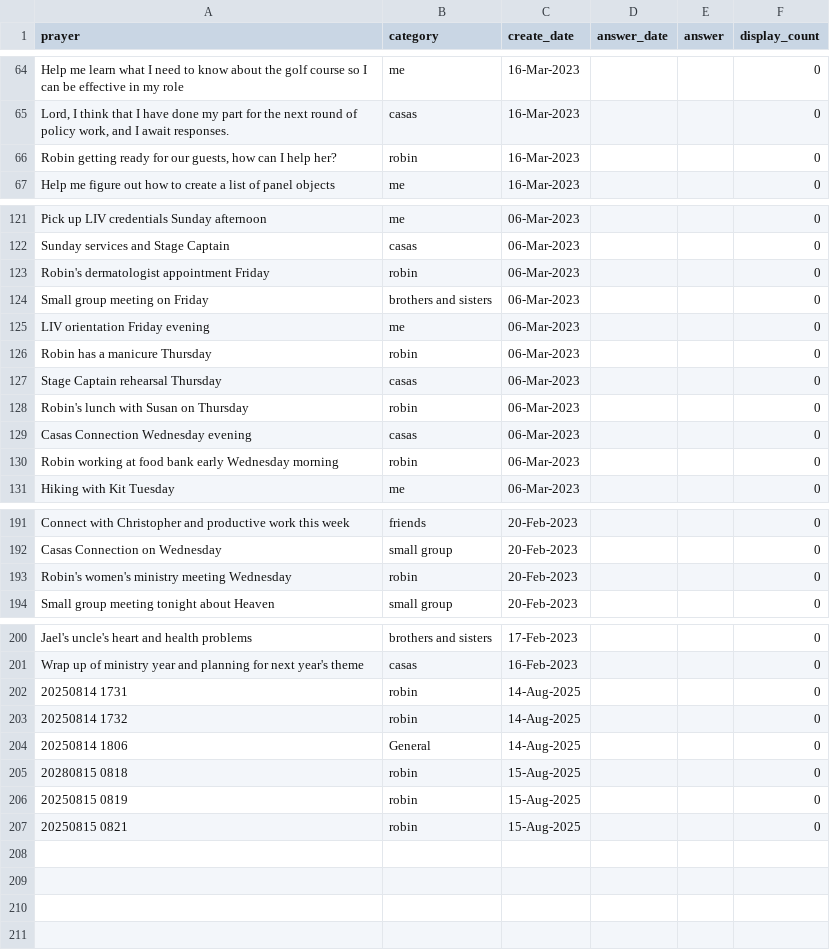
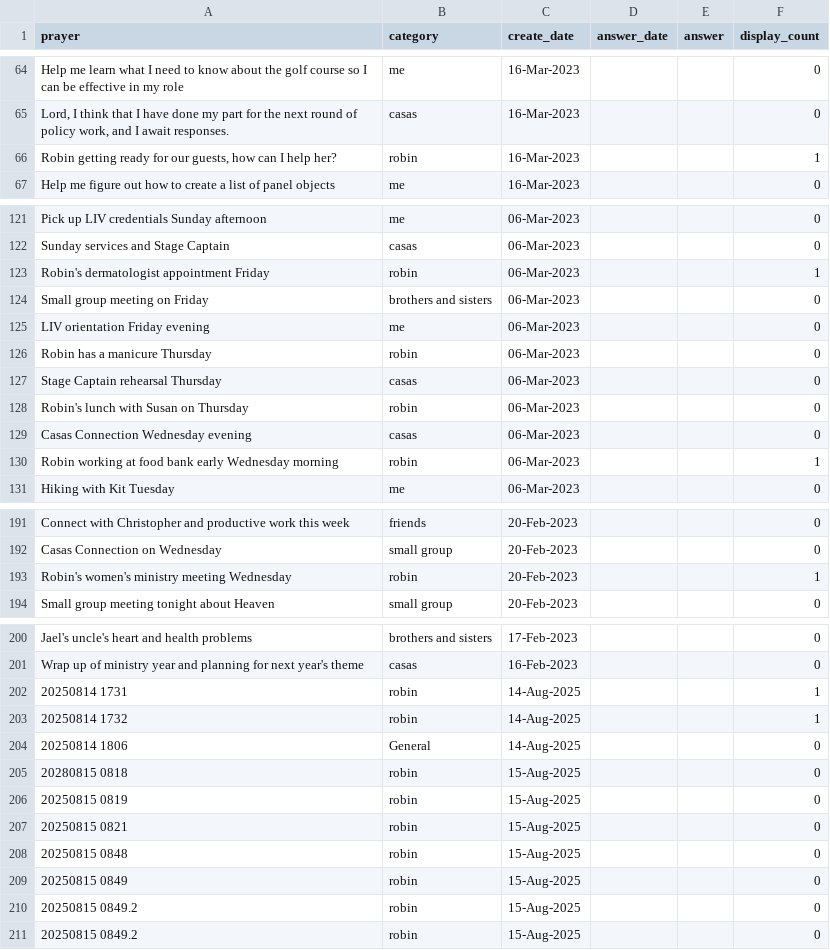
Before and after one commit to joscthomas/my_prayers, a CSV file: data/prayers.csv, drawn as a sheet; only a part is shown, gaps mark what is left out.

```diff
--- a/data/prayers.csv
+++ b/data/prayers.csv
@@ -65,3 +65,3 @@ Help me learn what I need to know about the golf course so I can be effective in
 "Lord, I think that I have done my part for the next round of policy work, and I await responses.",casas,16-Mar-2023,,,0
-"Robin getting ready for our guests, how can I help her?",robin,16-Mar-2023,,,0
+"Robin getting ready for our guests, how can I help her?",robin,16-Mar-2023,,,1
 Help me figure out how to create a list of panel objects,me,16-Mar-2023,,,0
@@ -122,3 +122,3 @@ Pick up LIV credentials Sunday afternoon,me,06-Mar-2023,,,0
 Sunday services and Stage Captain,casas,06-Mar-2023,,,0
-Robin's dermatologist appointment Friday,robin,06-Mar-2023,,,0
+Robin's dermatologist appointment Friday,robin,06-Mar-2023,,,1
 Small group meeting on Friday,brothers and sisters,06-Mar-2023,,,0
@@ -129,3 +129,3 @@ Robin's lunch with Susan on Thursday,robin,06-Mar-2023,,,0
 Casas Connection Wednesday evening,casas,06-Mar-2023,,,0
-Robin working at food bank early Wednesday morning,robin,06-Mar-2023,,,0
+Robin working at food bank early Wednesday morning,robin,06-Mar-2023,,,1
 Hiking with Kit Tuesday,me,06-Mar-2023,,,0
@@ -192,3 +192,3 @@ Connect with Christopher and productive work this week,friends,20-Feb-2023,,,0
 Casas Connection on Wednesday,small group,20-Feb-2023,,,0
-Robin's women's ministry meeting Wednesday,robin,20-Feb-2023,,,0
+Robin's women's ministry meeting Wednesday,robin,20-Feb-2023,,,1
 Small group meeting tonight about Heaven,small group,20-Feb-2023,,,0
@@ -201,4 +201,4 @@ Jael's uncle's heart and health problems,brothers and sisters,17-Feb-2023,,,0
 Wrap up of ministry year and planning for next year's theme,casas,16-Feb-2023,,,0
-20250814 1731,robin,14-Aug-2025,,,0
-20250814 1732,robin,14-Aug-2025,,,0
+20250814 1731,robin,14-Aug-2025,,,1
+20250814 1732,robin,14-Aug-2025,,,1
 20250814 1806,General,14-Aug-2025,,,0
@@ -207 +207,5 @@ Wrap up of ministry year and planning for next year's theme,casas,16-Feb-2023,,,
 20250815 0821,robin,15-Aug-2025,,,0
+20250815 0848,robin,15-Aug-2025,,,0
+20250815 0849,robin,15-Aug-2025,,,0
+20250815 0849.2,robin,15-Aug-2025,,,0
+20250815 0849.2,robin,15-Aug-2025,,,0
```
Also changed, not shown: 2 other files.
